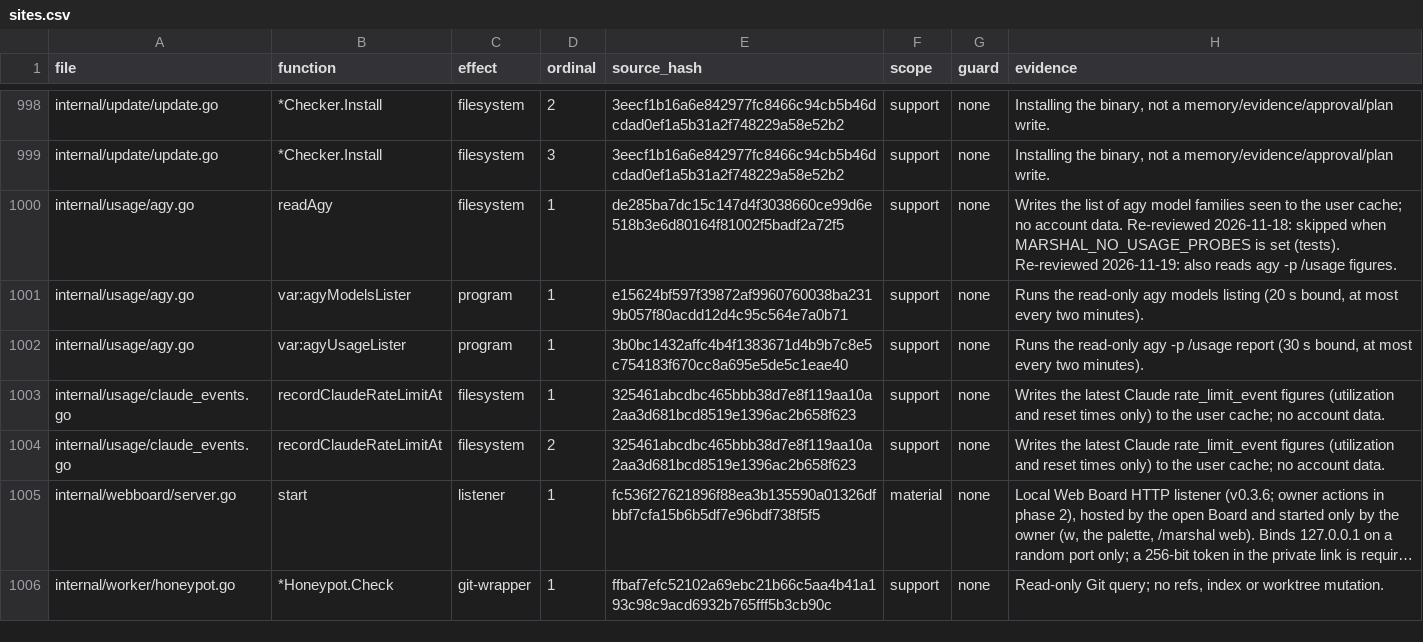
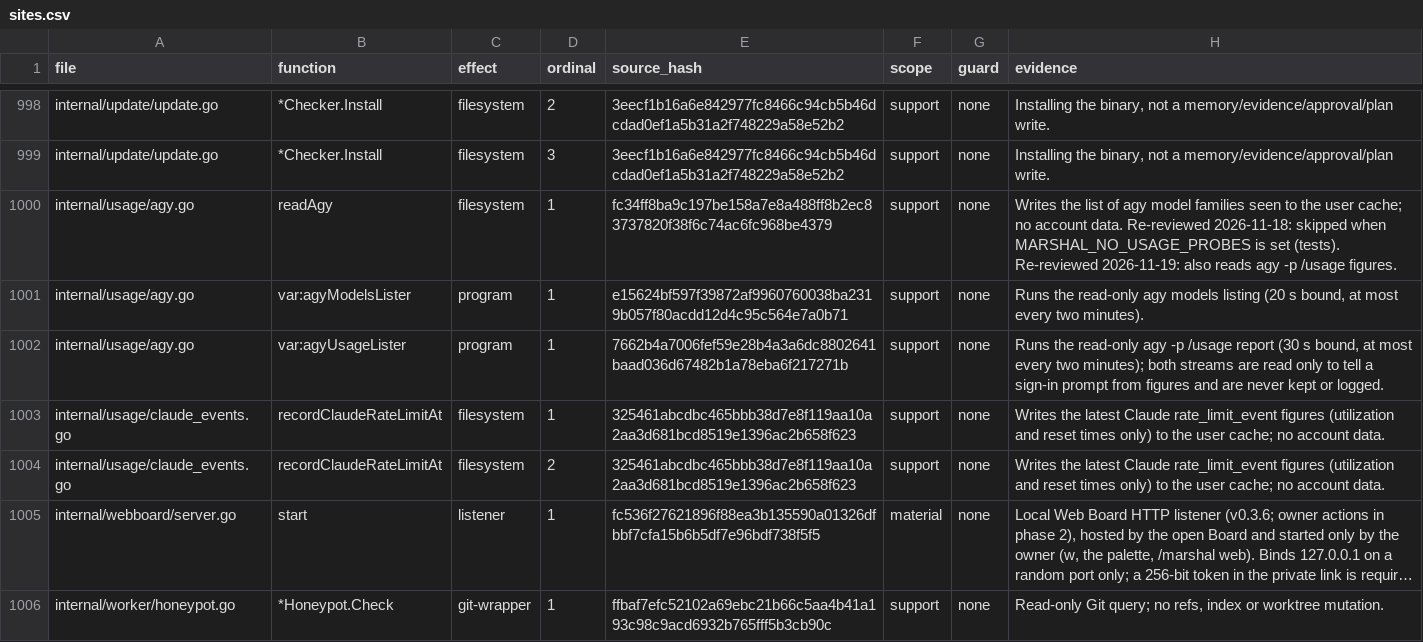
Before and after one commit to Zen1th53/marshal, a CSV file: tools/effect-inventory/sites.csv, drawn as a sheet; only a part is shown, gaps mark what is left out; long unchanged cells end in ….

Commit message:
limits: agy groups by the most specific family; signed-out agy is not signed in
An Argon model runs on the Gemini 4 Argon group when agy reports it,
other gemini models on Gemini, claude and gpt on Claude and GPT. When
agy -p /usage asks for authentication, agy is not signed in (never at
its limit); the prompt and its sign-in URL are not kept. The Workers
weekly figure and the readiness check read the model's windows.
Effect inventory: rehash readAgy and agyUsageLister.

```diff
--- a/tools/effect-inventory/sites.csv
+++ b/tools/effect-inventory/sites.csv
@@ -999,5 +999,5 @@ internal/update/update.go,*Checker.Install,filesystem,2,3eecf1b16a6e842977fc8466
 internal/update/update.go,*Checker.Install,filesystem,3,3eecf1b16a6e842977fc8466c94cb5b46dcdad0ef1a5b31a2f748229a58e52b2,support,none,"Installing the binary, not a memory/evidence/approval/plan write."
-internal/usage/agy.go,readAgy,filesystem,1,de285ba7dc15c147d4f3038660ce99d6e518b3e6d80164f81002f5badf2a72f5,support,none,Writes the list of agy model families seen to the user cache; no account data. Re-reviewed 2026-11-18: skipped when MARSHAL_NO_USAGE_PROBES is set (tests). Re-reviewed 2026-11-19: also reads agy -p /usage figures.
+internal/usage/agy.go,readAgy,filesystem,1,fc34ff8ba9c197be158a7e8a488ff8b2ec83737820f38f6c74ac6fc968be4379,support,none,Writes the list of agy model families seen to the user cache; no account data. Re-reviewed 2026-11-18: skipped when MARSHAL_NO_USAGE_PROBES is set (tests). Re-reviewed 2026-11-19: also reads agy -p /usage figures.
 internal/usage/agy.go,var:agyModelsLister,program,1,e15624bf597f39872af9960760038ba2319b057f80acdd12d4c95c564e7a0b71,support,none,"Runs the read-only agy models listing (20 s bound, at most every two minutes)."
-internal/usage/agy.go,var:agyUsageLister,program,1,3b0bc1432affc4b4f1383671d4b9b7c8e5c754183f670cc8a695e5de5c1eae40,support,none,"Runs the read-only agy -p /usage report (30 s bound, at most every two minutes)."
+internal/usage/agy.go,var:agyUsageLister,program,1,7662b4a7006fef59e28b4a3a6dc8802641baad036d67482b1a78eba6f217271b,support,none,"Runs the read-only agy -p /usage report (30 s bound, at most every two minutes); both streams are read only to tell a sign-in prompt from figures and are never kept or logged."
 internal/usage/claude_events.go,recordClaudeRateLimitAt,filesystem,1,325461abcdbc465bbb38d7e8f119aa10a2aa3d681bcd8519e1396ac2b658f623,support,none,Writes the latest Claude rate_limit_event figures (utilization and reset times only) to the user cache; no account data.
```
Also changed, not shown: 6 other files.
